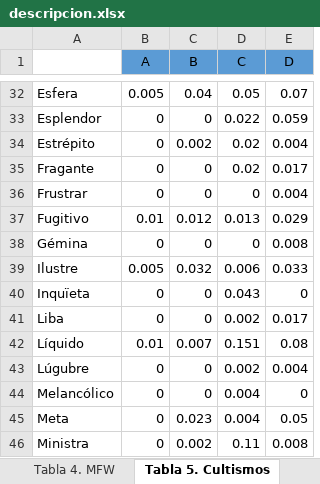
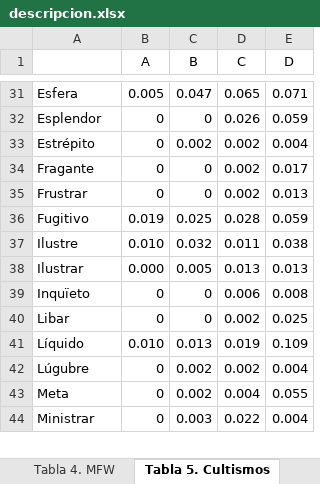
Before and after one commit to arojascastro/fabulasmitologicas, an Excel workbook: resultados/descripcion.xlsx, sheet Tabla 5. Cultismos, drawn as a sheet; only a part is shown, gaps mark what is left out; values as stored, in another font and other column widths than the file's, no borders; removed rows and columns are numbered as before the commit, all else as after; the diff covers the shown part only; the diff names each change by its address in the sheet, - before the commit and + after, or states it on an @@ line.

```diff
--- a/resultados/descripcion.xlsx (sheet Tabla 5. Cultismos)
+++ b/resultados/descripcion.xlsx (sheet Tabla 5. Cultismos)
-B1:E1 fill: #5B9BD5
+B1:E1 fill: none
-C31 (B): 0.04
+C31 (B): 0.047
-D31 (C): 0.05
+D31 (C): 0.065
-E31 (D): 0.07
+E31 (D): 0.071
-D32 (C): 0.022
+D32 (C): 0.026
-D33:D34 (C): 0.02
+D33:D34 (C): 0.002
-D35 (C): 0
+D35 (C): 0.002
-E35 (D): 0.004
+E35 (D): 0.013
-B36 (A): 0.01
+B36 (A): 0.019
-C36 (B): 0.012
+C36 (B): 0.025
-D36 (C): 0.013
+D36 (C): 0.028
-E36 (D): 0.029
+E36 (D): 0.059
-row 38: Gémina | 0 | 0 | 0 | 0.008
-B37 (A): 0.005
+B37 (A): 0.010
-D37 (C): 0.006
+D37 (C): 0.011
-E37 (D): 0.033
+E37 (D): 0.038
+row 38: Ilustrar | 0.000 | 0.005 | 0.013 | 0.013
-A39: Inquïeta
+A39: Inquïeto
-D39 (C): 0.043
+D39 (C): 0.006
-E39 (D): 0
+E39 (D): 0.008
-A40: Liba
+A40: Libar
-E40 (D): 0.017
+E40 (D): 0.025
-B41 (A): 0.01
+B41 (A): 0.010
-C41 (B): 0.007
+C41 (B): 0.013
-D41 (C): 0.151
+D41 (C): 0.019
-E41 (D): 0.08
+E41 (D): 0.109
-C42 (B): 0
+C42 (B): 0.002
-row 44: Melancólico | 0 | 0 | 0.004 | 0
-C43 (B): 0.023
+C43 (B): 0.002
-E43 (D): 0.05
+E43 (D): 0.055
-row 46: Ministra | 0 | 0.002 | 0.11 | 0.008
+row 44: Ministrar | 0 | 0.003 | 0.022 | 0.004
```
Also changed, not shown: 6 added rows, 8 removed rows and 69 edited cells elsewhere in this sheet.
